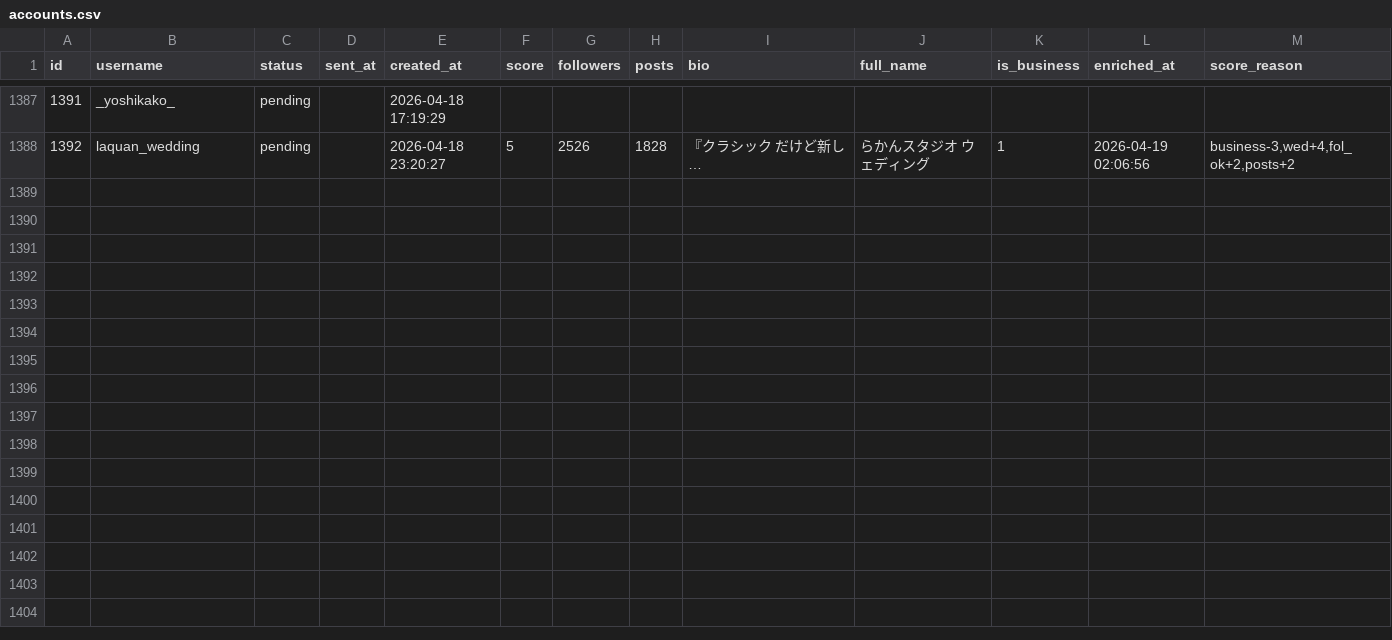
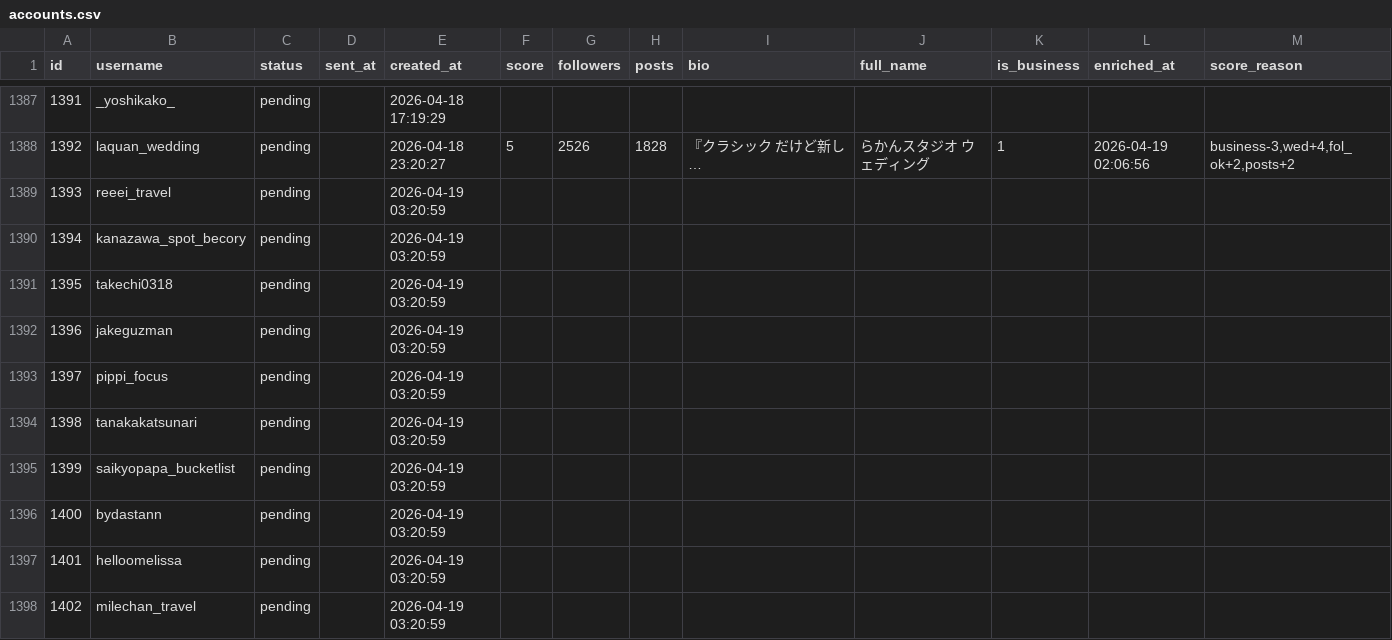
Before and after one commit to badomintonpepe0518-alt/instagram-dm-bot, a CSV file: data/accounts.csv, drawn as a sheet; only a part is shown, gaps mark what is left out; long unchanged cells end in …; the diff covers the shown part only; the diff names each change by its address in the sheet, - before the commit and + after, or states it on an @@ line.

Commit message:
sync: data update 2026-04-19 03:26

```diff
--- a/data/accounts.csv
+++ b/data/accounts.csv
+row 1389: 1393 | reeei_travel | pending |  | 2026-04-19 03:20:59
+row 1390: 1394 | kanazawa_spot_becory | pending |  | 2026-04-19 03:20:59
+row 1391: 1395 | takechi0318 | pending |  | 2026-04-19 03:20:59
+row 1392: 1396 | jakeguzman | pending |  | 2026-04-19 03:20:59
+row 1393: 1397 | pippi_focus | pending |  | 2026-04-19 03:20:59
+row 1394: 1398 | tanakakatsunari | pending |  | 2026-04-19 03:20:59
+row 1395: 1399 | saikyopapa_bucketlist | pending |  | 2026-04-19 03:20:59
+row 1396: 1400 | bydastann | pending |  | 2026-04-19 03:20:59
+row 1397: 1401 | helloomelissa | pending |  | 2026-04-19 03:20:59
+row 1398: 1402 | milechan_travel | pending |  | 2026-04-19 03:20:59
```
Also changed, not shown: 24 added rows elsewhere in this file.
